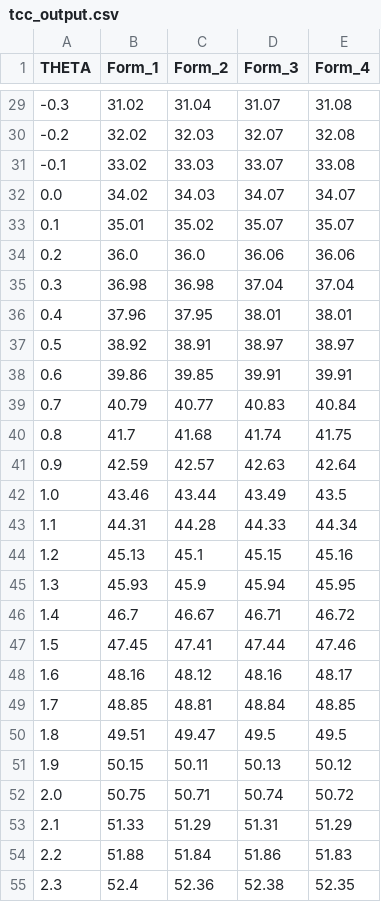
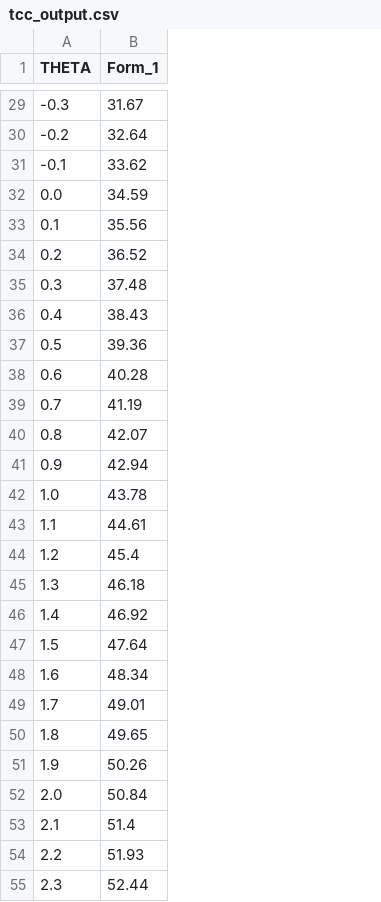
Before and after one commit to asaade/ensamble.jl, a CSV file: results/tcc_output.csv, drawn as a sheet; only a part is shown, gaps mark what is left out; the diff covers the shown part only; the diff names each change by its address in the sheet, - before the commit and + after, or states it on an @@ line.

```diff
--- a/results/tcc_output.csv
+++ b/results/tcc_output.csv
-column C (Form_2), rows 29-55: 31.04 | 32.03 | 33.03 | 34.03 | 35.02 | 36.0 | 36.98 | 37.95 | 38.91 | 39.85 | 40.77 | 41.68 | 42.57 | 43.44 | 44.28 | 45.1 | 45.9 | 46.67 | 47.41 | 48.12 | 48.81 | 49.47 | 50.11 | 50.71 | 51.29 | 51.84 | 52.36
-column D (Form_3), rows 29-55: 31.07 | 32.07 | 33.07 | 34.07 | 35.07 | 36.06 | 37.04 | 38.01 | 38.97 | 39.91 | 40.83 | 41.74 | 42.63 | 43.49 | 44.33 | 45.15 | 45.94 | 46.71 | 47.44 | 48.16 | 48.84 | 49.5 | 50.13 | 50.74 | 51.31 | 51.86 | 52.38
-column E (Form_4), rows 29-55: 31.08 | 32.08 | 33.08 | 34.07 | 35.07 | 36.06 | 37.04 | 38.01 | 38.97 | 39.91 | 40.84 | 41.75 | 42.64 | 43.5 | 44.34 | 45.16 | 45.95 | 46.72 | 47.46 | 48.17 | 48.85 | 49.5 | 50.12 | 50.72 | 51.29 | 51.83 | 52.35
-B29 (Form_1): 31.02
+B29 (Form_1): 31.67
-B30 (Form_1): 32.02
+B30 (Form_1): 32.64
-B31 (Form_1): 33.02
+B31 (Form_1): 33.62
-B32 (Form_1): 34.02
+B32 (Form_1): 34.59
-B33 (Form_1): 35.01
+B33 (Form_1): 35.56
-B34 (Form_1): 36.0
+B34 (Form_1): 36.52
-B35 (Form_1): 36.98
+B35 (Form_1): 37.48
-B36 (Form_1): 37.96
+B36 (Form_1): 38.43
-B37 (Form_1): 38.92
+B37 (Form_1): 39.36
-B38 (Form_1): 39.86
+B38 (Form_1): 40.28
-B39 (Form_1): 40.79
+B39 (Form_1): 41.19
-B40 (Form_1): 41.7
+B40 (Form_1): 42.07
-B41 (Form_1): 42.59
+B41 (Form_1): 42.94
-B42 (Form_1): 43.46
+B42 (Form_1): 43.78
-B43 (Form_1): 44.31
+B43 (Form_1): 44.61
-B44 (Form_1): 45.13
+B44 (Form_1): 45.4
-B45 (Form_1): 45.93
+B45 (Form_1): 46.18
-B46 (Form_1): 46.7
+B46 (Form_1): 46.92
-B47 (Form_1): 47.45
+B47 (Form_1): 47.64
-B48 (Form_1): 48.16
+B48 (Form_1): 48.34
-B49 (Form_1): 48.85
+B49 (Form_1): 49.01
-B50 (Form_1): 49.51
+B50 (Form_1): 49.65
-B51 (Form_1): 50.15
+B51 (Form_1): 50.26
-B52 (Form_1): 50.75
+B52 (Form_1): 50.84
-B53 (Form_1): 51.33
+B53 (Form_1): 51.4
-B54 (Form_1): 51.88
+B54 (Form_1): 51.93
-B55 (Form_1): 52.4
+B55 (Form_1): 52.44
```
Also changed, not shown: 33 edited cells elsewhere in this file, data/constraints.csv, data/items.csv, 3 other files.
